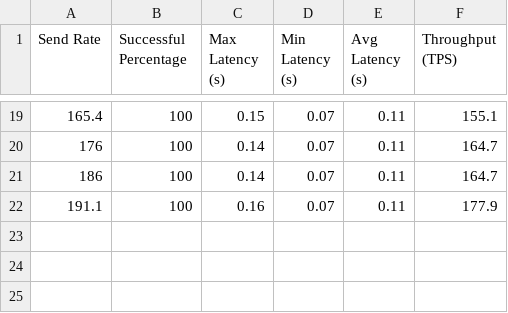
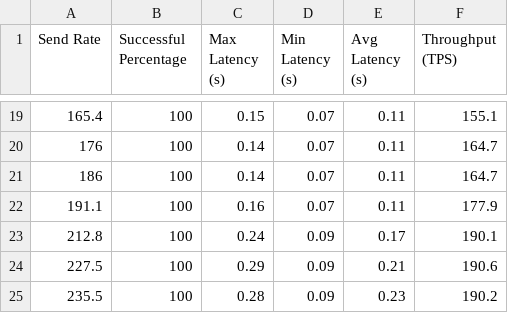
Before and after one commit to tharindupr/phd-data, a CSV file: Paper03/benchmark.csv, drawn as a sheet; only a part is shown, gaps mark what is left out.

Commit message:
benchmark.csv

```diff
--- a/Paper03/benchmark.csv
+++ b/Paper03/benchmark.csv
@@ -22 +22,4 @@ Send Rate,Successful Percentage,Max Latency (s),Min Latency (s),Avg Latency (s),
 191.1,100,0.16,0.07,0.11,177.9
+212.8,100,0.24,0.09,0.17,190.1
+227.5,100,0.29,0.09,0.21,190.6
+235.5,100,0.28,0.09,0.23,190.2
```
